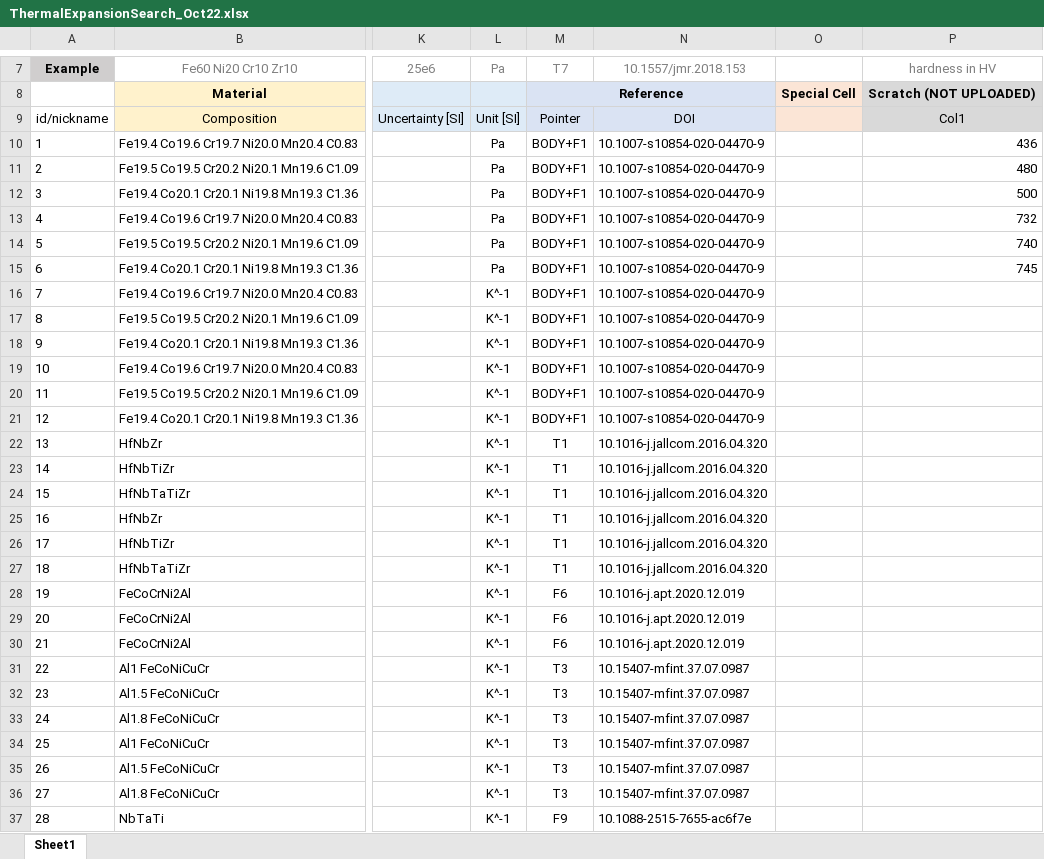
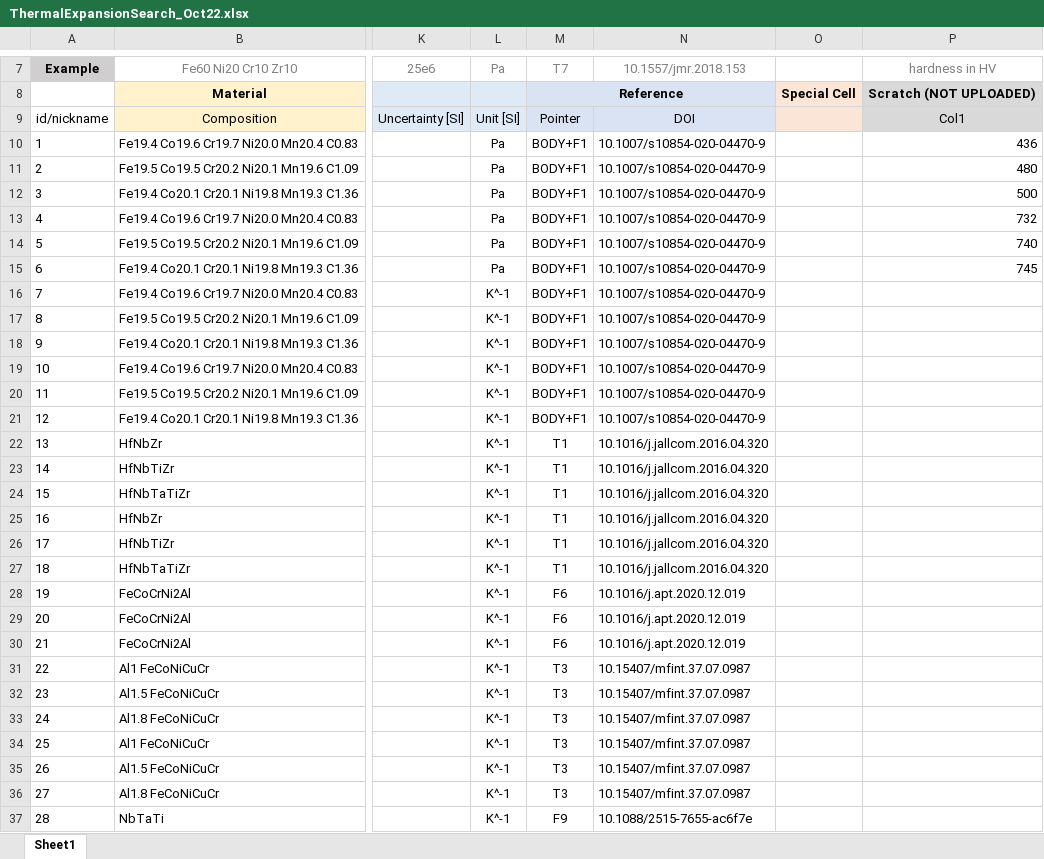
Before and after one commit to amkrajewski/ULTERA-contribute-amkrajewski, an Excel workbook: ThermalExpansionSearch_Oct22.xlsx, sheet Sheet1, drawn as a sheet; only a part is shown, gaps mark what is left out; values as stored, in another font and other column widths than the file's, no borders; the diff covers the shown part only; the diff names each change by its address in the sheet, - before the commit and + after, or states it on an @@ line.

Commit message:
- fixed incorrect DOI formatting in the ThermalExpansionSearch data (`-` in place of `/`)

```diff
--- a/ThermalExpansionSearch_Oct22.xlsx (sheet Sheet1)
+++ b/ThermalExpansionSearch_Oct22.xlsx (sheet Sheet1)
-N10:N21: 10.1007-s10854-020-04470-9
+N10:N21: 10.1007/s10854-020-04470-9
-N22:N27: 10.1016-j.jallcom.2016.04.320
+N22:N27: 10.1016/j.jallcom.2016.04.320
-N28:N30: 10.1016-j.apt.2020.12.019
+N28:N30: 10.1016/j.apt.2020.12.019
-N31:N36: 10.15407-mfint.37.07.0987
+N31:N36: 10.15407/mfint.37.07.0987
-N37: 10.1088-2515-7655-ac6f7e
+N37: 10.1088/2515-7655-ac6f7e
```
Also changed, not shown: 72 edited cells elsewhere in this sheet.
